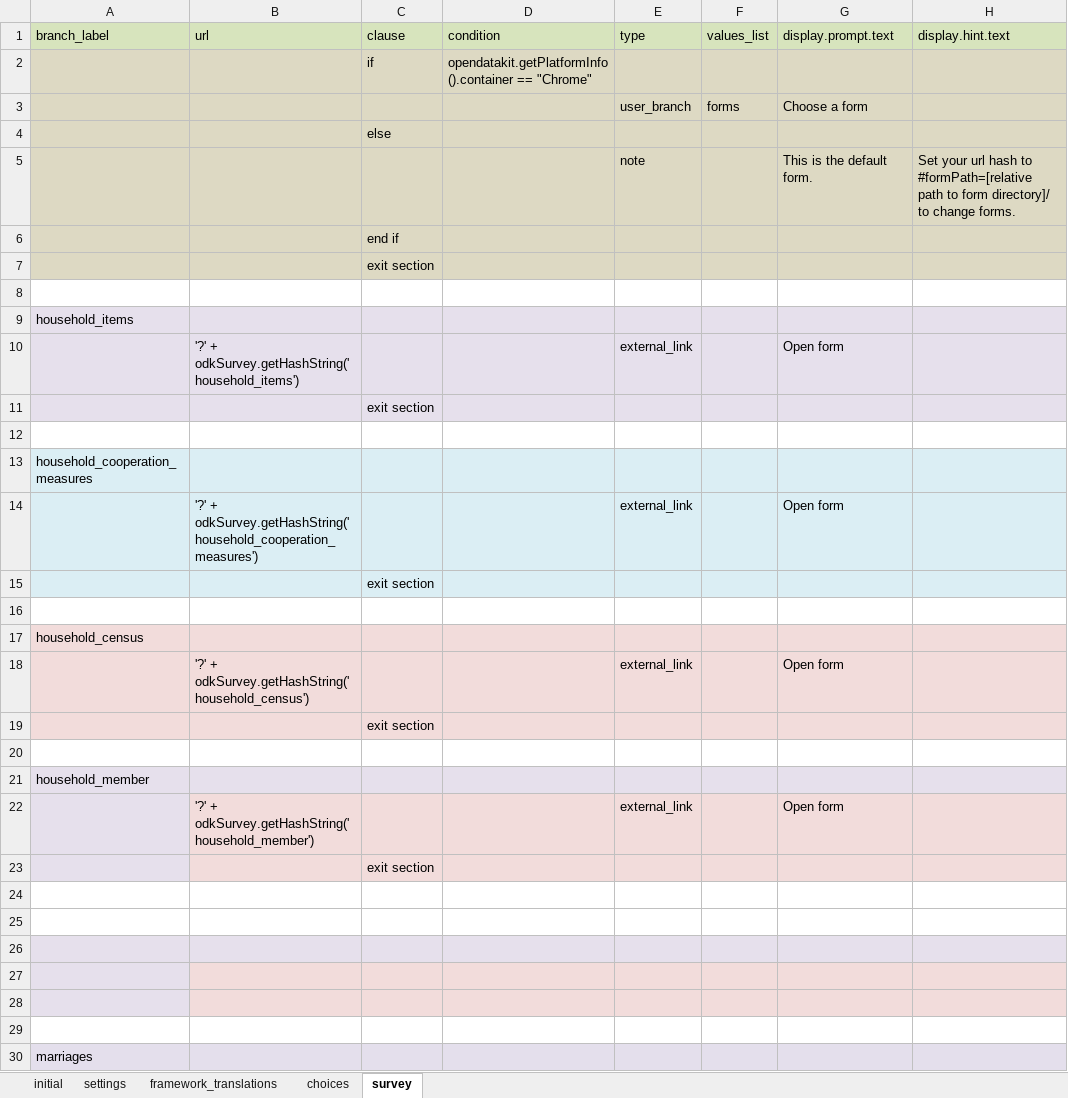
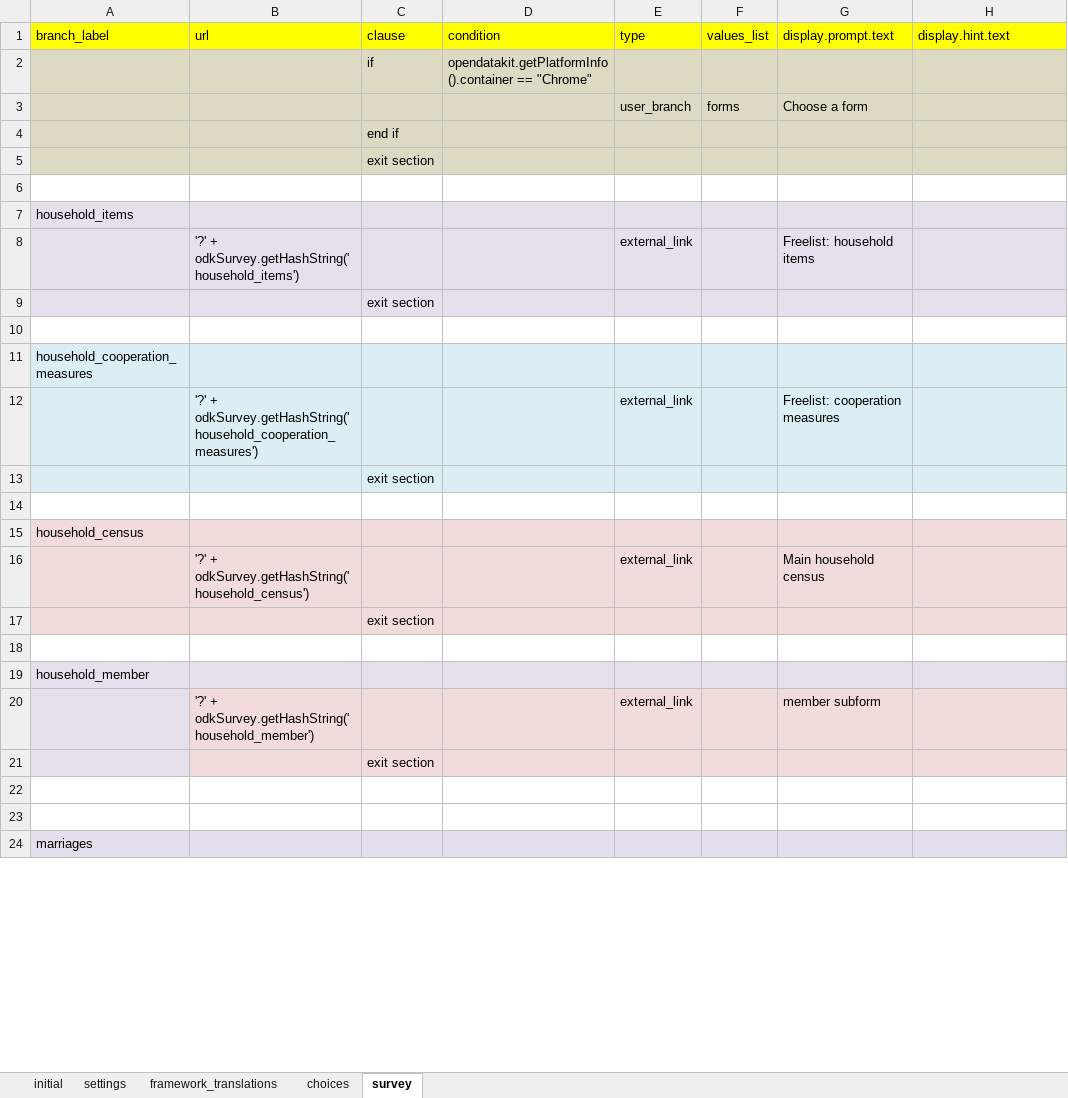
Before and after one commit to Fijian-Networks/Data-Collection, an Excel workbook: cohesionAndConflict_odkx/app/config/assets/framework/forms/framework/framework.xlsx, sheet survey, drawn as a sheet; only a part is shown; values as stored, in another font and other column widths than the file's, no borders; removed rows and columns are numbered as before the commit, all else as after; the diff covers the shown part only; the diff names each change by its address in the sheet, - before the commit and + after, or states it on an @@ line.

Commit message:
evaluation upload
all seems good to go, just needs testing and notes on bugs and fixes required

```diff
--- a/cohesionAndConflict_odkx/app/config/assets/framework/forms/framework/framework.xlsx (sheet survey)
+++ b/cohesionAndConflict_odkx/app/config/assets/framework/forms/framework/framework.xlsx (sheet survey)
-A1:H1 fill: #D7E4BD
+A1:H1 fill: #FFFF00
-row 4:  |  | else
-row 5:  |  |  |  | note |  | This is the default form. | Set your url hash to #formPath=[relative path to form directory]/ to change forms.
-G8 (display.prompt.text): Open form
+G8 (display.prompt.text): Freelist: household items
-G12 (display.prompt.text): Open form
+G12 (display.prompt.text): Freelist: cooperation measures
-G16 (display.prompt.text): Open form
+G16 (display.prompt.text): Main household census
-G20 (display.prompt.text): Open form
+G20 (display.prompt.text): member subform
-row 26: (empty)
-row 27: (empty)
-row 28: (empty)
-row 29: (empty)
```
Also changed, not shown: 2 edited cells elsewhere in this sheet, sheet settings, sheet choices, sheet initial, cohesionAndConflict_odkx/app/config/tables/families/forms/families/families.xlsx, cohesionAndConflict_odkx/app/config/tables/household_census/forms/household_census/household_census.xlsx, 12 other files.
